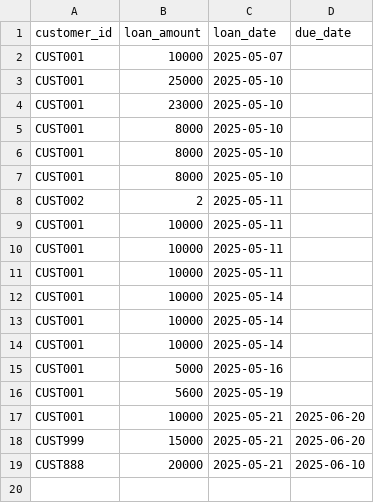
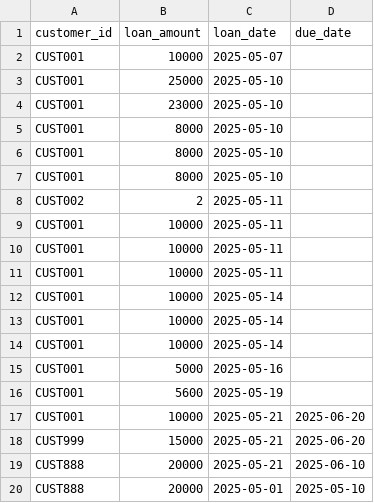
Before and after one commit to kazum-dev/k_loan_ledger, a CSV file: loan.csv, drawn as a sheet.

Commit message:
延滞判定機能を追加（due_date < today の比較）

```diff
--- a/loan.csv
+++ b/loan.csv
@@ -19 +19,2 @@ CUST999,15000,2025-05-21,2025-06-20
 CUST888,20000,2025-05-21,2025-06-10
+CUST888,20000,2025-05-01,2025-05-10
```
Also changed, not shown: 1 other file.
